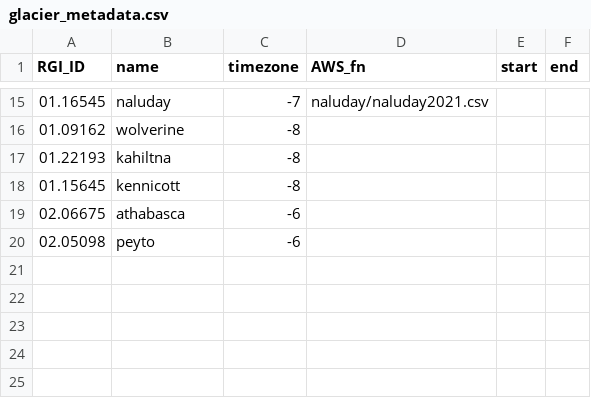
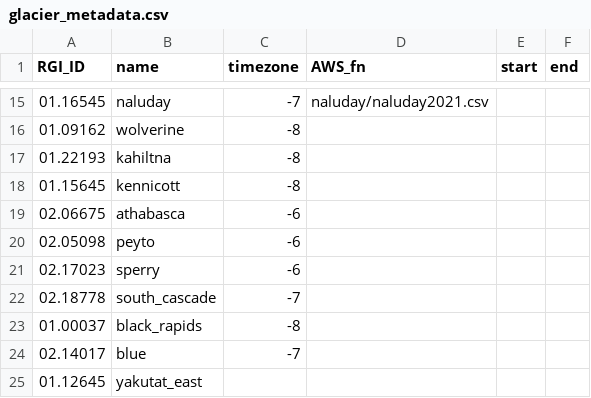
Before and after one commit to clairevwilson/PEBSI, a CSV file: data/glacier_metadata.csv, drawn as a sheet; only a part is shown, gaps mark what is left out.

Commit message:
added some region 2 glaciers to glacier_metadata

```diff
--- a/data/glacier_metadata.csv
+++ b/data/glacier_metadata.csv
@@ -20 +20,6 @@
 02.05098,peyto,-6,,,
+02.17023,sperry,-6,,,
+02.18778,south_cascade,-7,,,
+01.00037,black_rapids,-8,,,
+02.14017,blue,-7,,,
+01.12645,yakutat_east,,,
```
